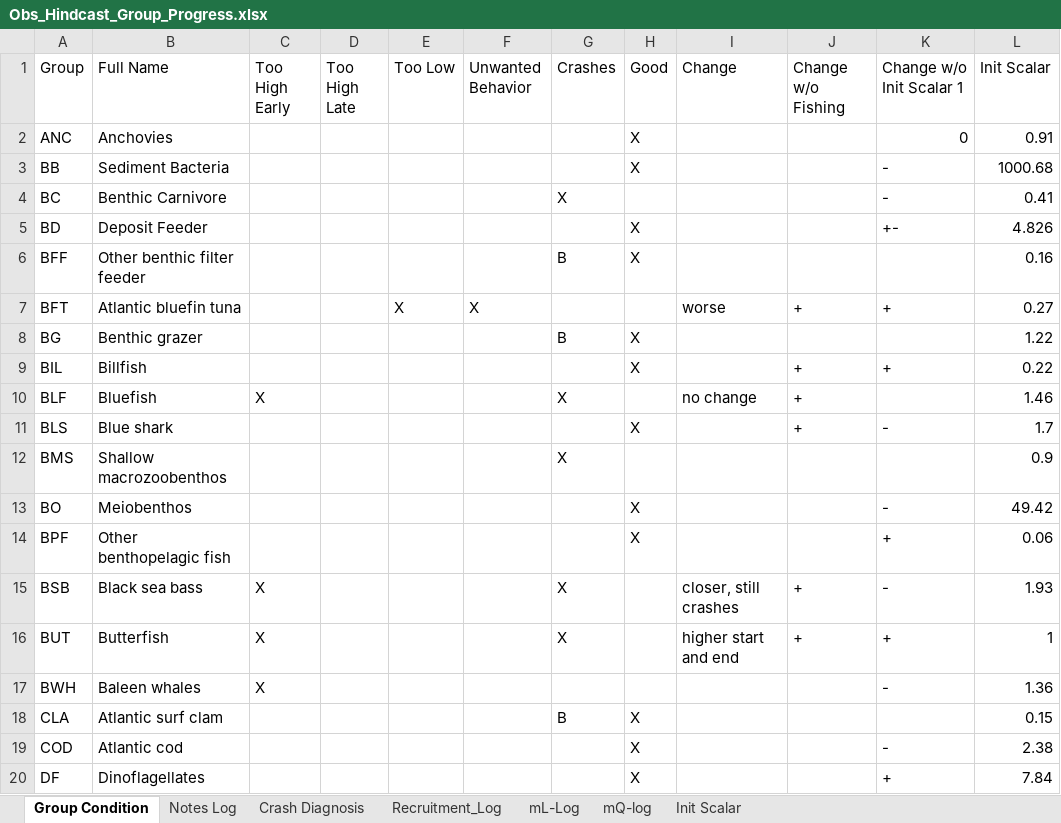
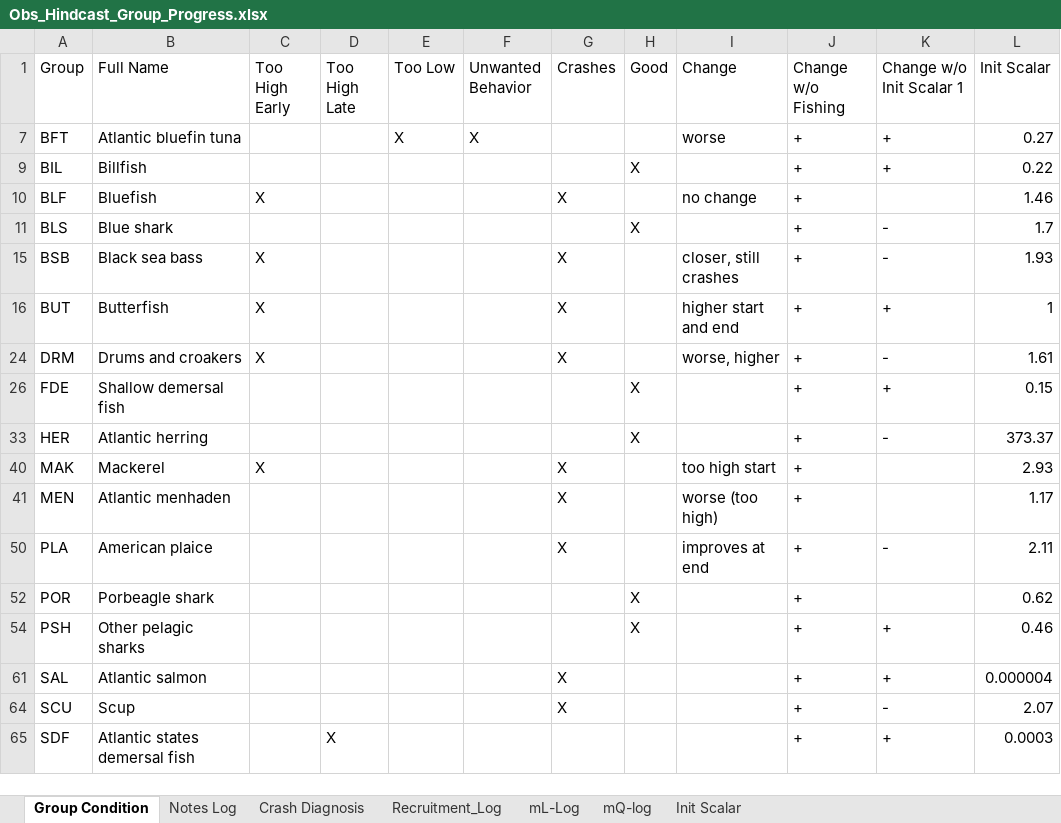
Before and after one commit to NEFSC/READ-EDAB-neusAtlantis, an Excel workbook: diagnostics/Obs_Hindcast_Group_Progress.xlsx, sheet Group Condition, drawn as a sheet; only a part is shown; the shorter side is filled out with more unchanged rows; values as stored, in another font and other column widths than the file's, no borders; the diff covers the shown part only; the diff names each change by its address in the sheet, - before the commit and + after, or states it on an @@ line.

Commit message:
Updated with Fishing and Initial Scalar

```diff
--- a/diagnostics/Obs_Hindcast_Group_Progress.xlsx (sheet Group Condition)
+++ b/diagnostics/Obs_Hindcast_Group_Progress.xlsx (sheet Group Condition)
@@ row 2 hidden: ANC | Anchovies |  |  |  |  |  | X |  |  | 0 | 0.91 @@
@@ row 3 hidden: BB | Sediment Bacteria |  |  |  |  |  | X |  |  | - | 1000.68 @@
@@ row 4 hidden: BC | Benthic Carnivore |  |  |  |  | X |  |  |  | - | 0.41 @@
@@ row 5 hidden: BD | Deposit Feeder |  |  |  |  |  | X |  |  | +- | 4.826 @@
@@ row 6 hidden: BFF | Other benthic filter feeder |  |  |  |  | B | X |  |  |  | 0.16 @@
@@ row 8 hidden: BG | Benthic grazer |  |  |  |  | B | X |  |  |  | 1.22 @@
@@ row 12 hidden: BMS | Shallow macrozoobenthos |  |  |  |  | X |  |  |  |  | 0.9 @@
@@ row 13 hidden: BO | Meiobenthos |  |  |  |  |  | X |  |  | - | 49.42 @@
@@ row 14 hidden: BPF | Other benthopelagic fish |  |  |  |  |  | X |  |  | + | 0.06 @@
@@ row 17 hidden: BWH | Baleen whales | X |  |  |  |  |  |  |  | - | 1.36 @@
@@ row 18 hidden: CLA | Atlantic surf clam |  |  |  |  | B | X |  |  |  | 0.15 @@
@@ row 19 hidden: COD | Atlantic cod |  |  |  |  |  | X |  |  | - | 2.38 @@
@@ row 20 hidden: DF | Dinoflagellates |  |  |  |  |  | X |  |  | + | 7.84 @@
```
Also changed, not shown: 51 hidden or unhidden rows elsewhere in this sheet.
